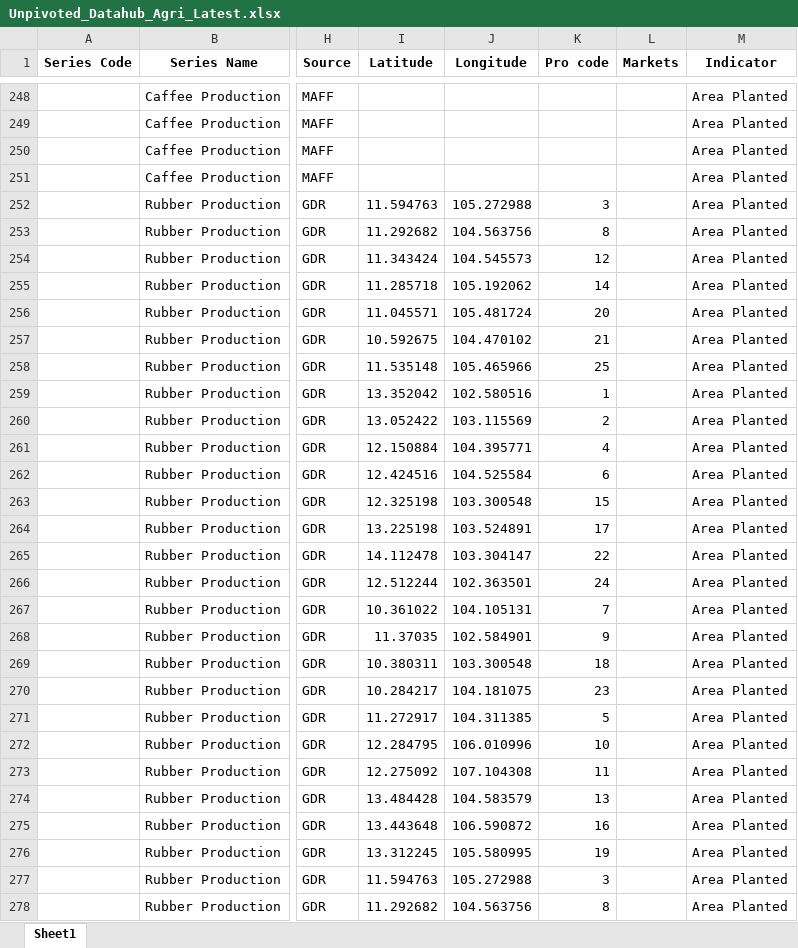
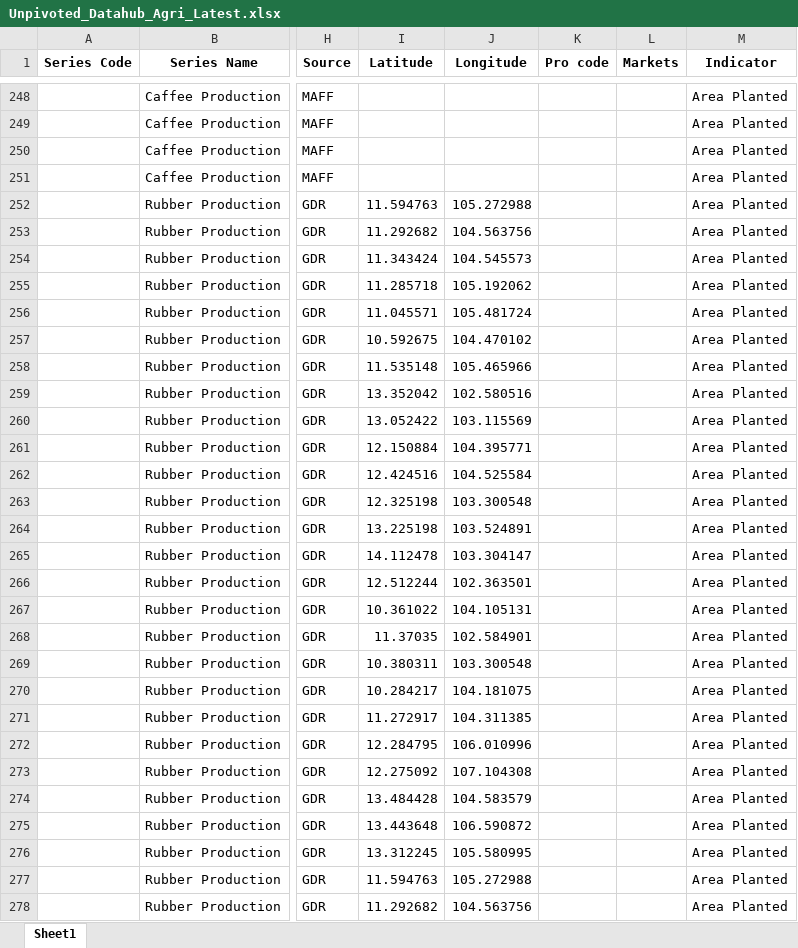
Before and after one commit to whatanakKean/cdri-data-hub-web-view, an Excel workbook: src/etl/Unpivoted_Datahub_Agri_Latest.xlsx, sheet Sheet1, drawn as a sheet; only a part is shown, gaps mark what is left out; values as stored, in another font and other column widths than the file's, no borders; the diff covers the shown part only; the diff names each change by its address in the sheet, - before the commit and + after, or states it on an @@ line.

```diff
--- a/src/etl/Unpivoted_Datahub_Agri_Latest.xlsx (sheet Sheet1)
+++ b/src/etl/Unpivoted_Datahub_Agri_Latest.xlsx (sheet Sheet1)
-K252 (Pro code): 3
+K252 (Pro code): (empty)
-K253 (Pro code): 8
+K253 (Pro code): (empty)
-K254 (Pro code): 12
+K254 (Pro code): (empty)
-K255 (Pro code): 14
+K255 (Pro code): (empty)
-K256 (Pro code): 20
+K256 (Pro code): (empty)
-K257 (Pro code): 21
+K257 (Pro code): (empty)
-K258 (Pro code): 25
+K258 (Pro code): (empty)
-K259 (Pro code): 1
+K259 (Pro code): (empty)
-K260 (Pro code): 2
+K260 (Pro code): (empty)
-K261 (Pro code): 4
+K261 (Pro code): (empty)
-K262 (Pro code): 6
+K262 (Pro code): (empty)
-K263 (Pro code): 15
+K263 (Pro code): (empty)
-K264 (Pro code): 17
+K264 (Pro code): (empty)
-K265 (Pro code): 22
+K265 (Pro code): (empty)
-K266 (Pro code): 24
+K266 (Pro code): (empty)
-K267 (Pro code): 7
+K267 (Pro code): (empty)
-K268 (Pro code): 9
+K268 (Pro code): (empty)
-K269 (Pro code): 18
+K269 (Pro code): (empty)
-K270 (Pro code): 23
+K270 (Pro code): (empty)
-K271 (Pro code): 5
+K271 (Pro code): (empty)
-K272 (Pro code): 10
+K272 (Pro code): (empty)
-K273 (Pro code): 11
+K273 (Pro code): (empty)
-K274 (Pro code): 13
+K274 (Pro code): (empty)
-K275 (Pro code): 16
+K275 (Pro code): (empty)
-K276 (Pro code): 19
+K276 (Pro code): (empty)
-K277 (Pro code): 3
+K277 (Pro code): (empty)
-K278 (Pro code): 8
+K278 (Pro code): (empty)
```
Also changed, not shown: 1072 edited cells elsewhere in this sheet, 8 other files.
